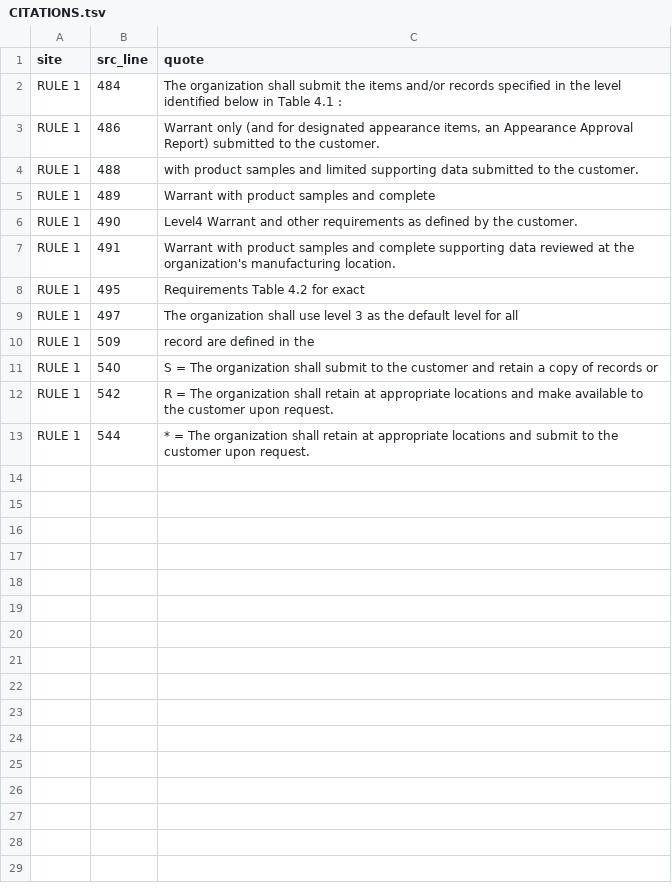
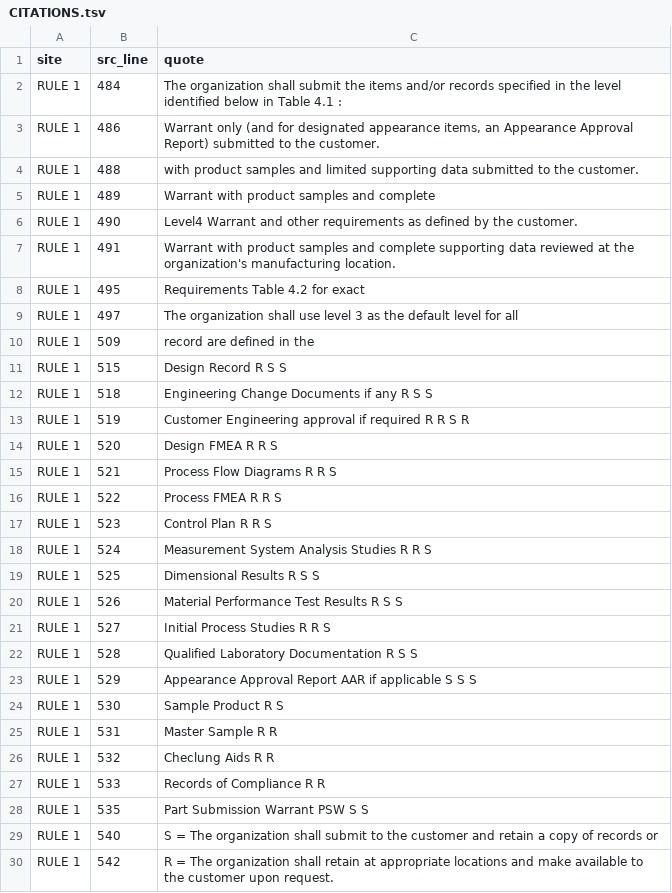
Before and after one commit to Siddardth7/quality-engineering-skills, a TSV file: packages/quality-core/src/quality_core/ppap/CITATIONS.tsv, drawn as a sheet; only a part is shown; the shorter side is filled out with more unchanged rows; the diff names each change by its address in the sheet, - before the commit and + after, or states it on an @@ line.

Commit message:
fix(ppap): add Table 4.2 element row citations and freeze matrix mappings (E2, #100)

```diff
--- a/packages/quality-core/src/quality_core/ppap/CITATIONS.tsv
+++ b/packages/quality-core/src/quality_core/ppap/CITATIONS.tsv
+row 11: RULE 1 | 515 | Design Record R S S
+row 12: RULE 1 | 518 | Engineering Change Documents if any R S S
+row 13: RULE 1 | 519 | Customer Engineering approval if required R R S R
+row 14: RULE 1 | 520 | Design FMEA R R S
+row 15: RULE 1 | 521 | Process Flow Diagrams R R S
+row 16: RULE 1 | 522 | Process FMEA R R S
+row 17: RULE 1 | 523 | Control Plan R R S
+row 18: RULE 1 | 524 | Measurement System Analysis Studies R R S
+row 19: RULE 1 | 525 | Dimensional Results R S S
+row 20: RULE 1 | 526 | Material Performance Test Results R S S
+row 21: RULE 1 | 527 | Initial Process Studies R R S
+row 22: RULE 1 | 528 | Qualified Laboratory Documentation R S S
+row 23: RULE 1 | 529 | Appearance Approval Report AAR if applicable S S S
+row 24: RULE 1 | 530 | Sample Product R S
+row 25: RULE 1 | 531 | Master Sample R R
+row 26: RULE 1 | 532 | Checlung Aids R R
+row 27: RULE 1 | 533 | Records of Compliance R R
+row 28: RULE 1 | 535 | Part Submission Warrant PSW S S
```
Also changed, not shown: 3 other files.
